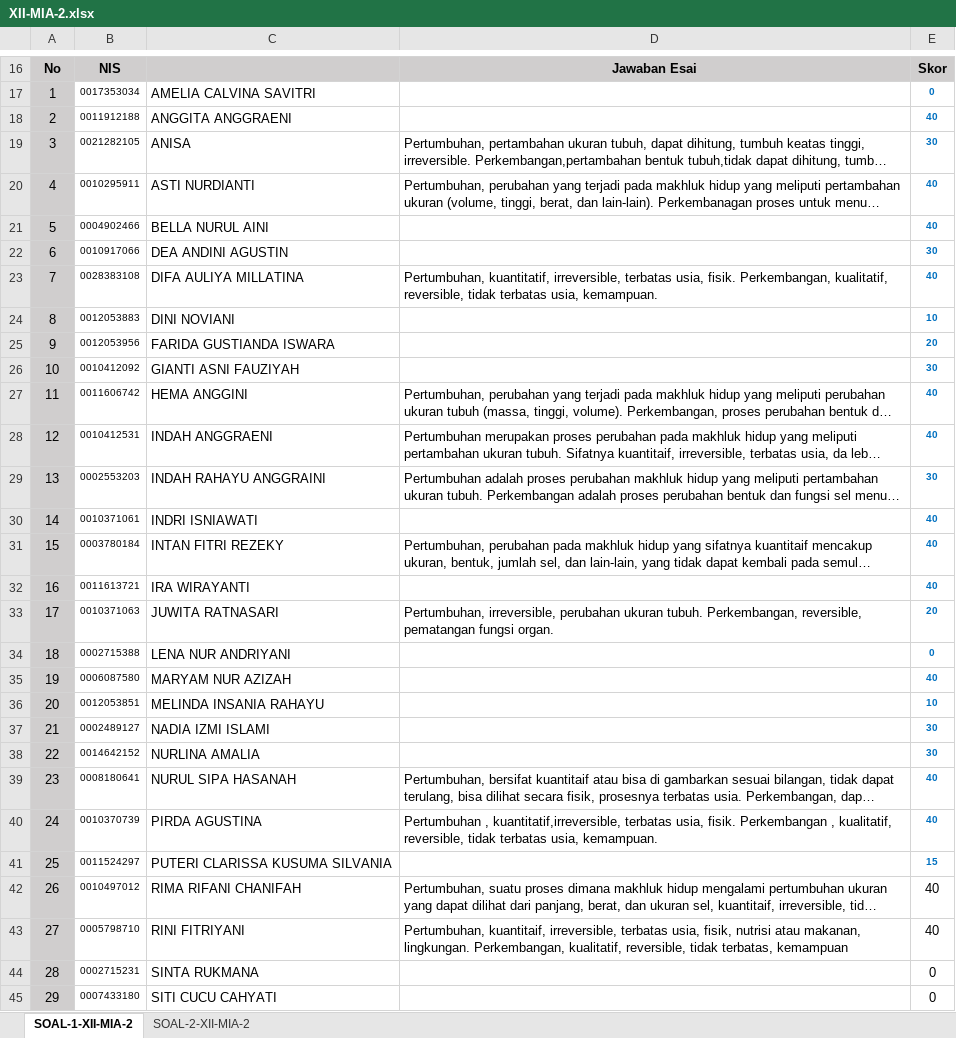
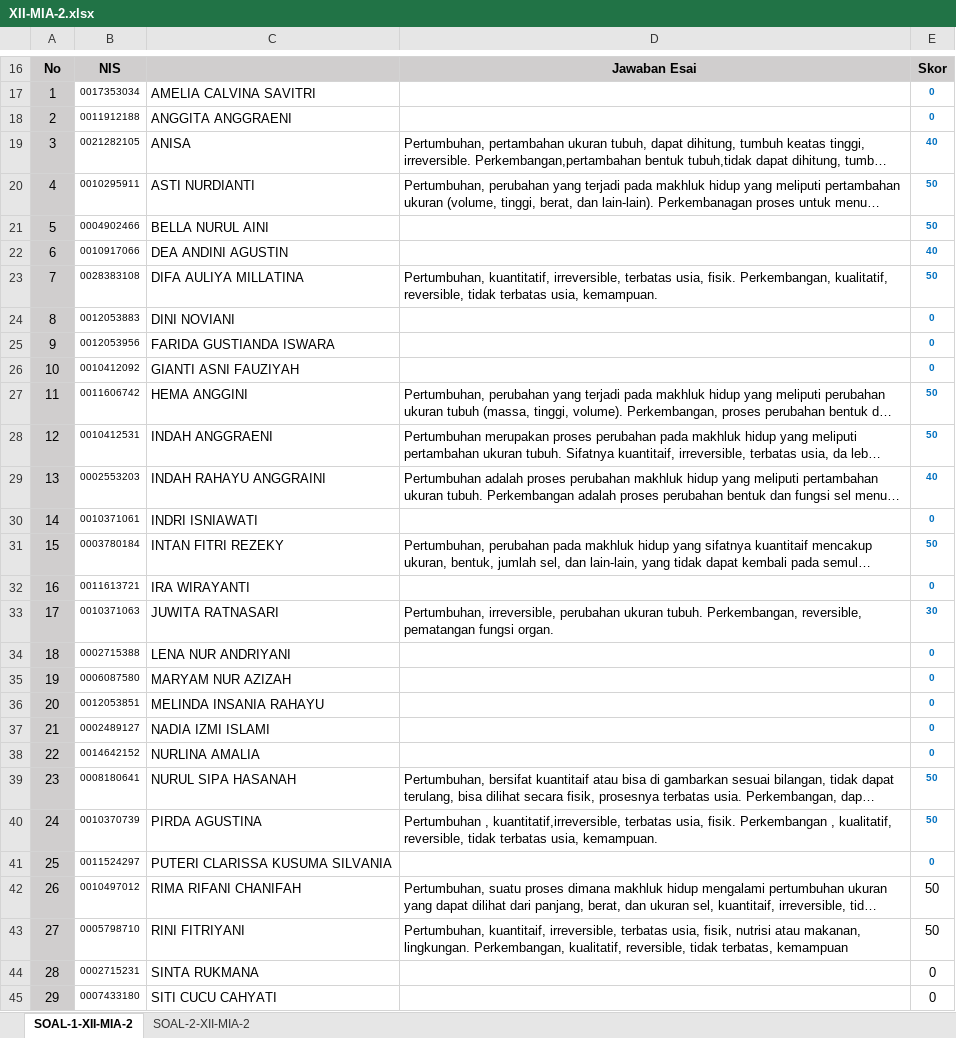
Before and after one commit to MufidJamaluddin/Aplikasi-Penilaian-Otomatis-Esai-BI, an Excel workbook: data/XII-MIA-2.xlsx, sheet SOAL-1-XII-MIA-2, drawn as a sheet; only a part is shown, gaps mark what is left out; long unchanged cells end in …; values as stored, in another font and other column widths than the file's, no borders; the diff covers the shown part only; the diff names each change by its address in the sheet, - before the commit and + after, or states it on an @@ line.

```diff
--- a/data/XII-MIA-2.xlsx (sheet SOAL-1-XII-MIA-2)
+++ b/data/XII-MIA-2.xlsx (sheet SOAL-1-XII-MIA-2)
-E18: 40
+E18: 0
-E19: 30
+E19: 40
-E20:E21: 40
+E20:E21: 50
-E22: 30
+E22: 40
-E23: 40
+E23: 50
-E24: 10
+E24: 0
-E25: 20
+E25: 0
-E26: 30
+E26: 0
-E27:E28: 40
+E27:E28: 50
-E29: 30
+E29: 40
-E30: 40
+E30: 0
-E31: 40
+E31: 50
-E32: 40
+E32: 0
-E33: 20
+E33: 30
-E35: 40
+E35: 0
-E36: 10
+E36: 0
-E37:E38: 30
+E37:E38: 0
-E39:E40: 40
+E39:E40: 50
-E41: 15
+E41: 0
-E42:E43: 40
+E42:E43: 50
```
Also changed, not shown: 1 edited cell elsewhere in this sheet, sheet SOAL-2-XII-MIA-2, data/XII-MIA-1.xlsx, 15 other files.
